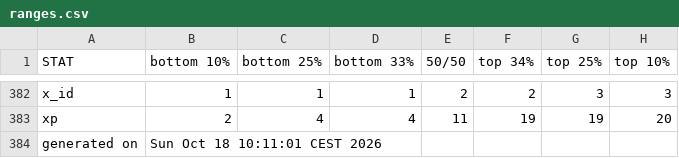
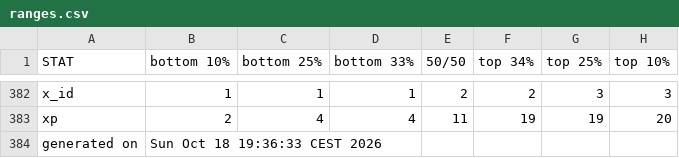
Before and after one commit to benjaminrosenbaum/benjaminrosenbaum.github.io, a CSV file: stats/deeper-state/ranges.csv, drawn as a sheet; only a part is shown, gaps mark what is left out.

```diff
--- a/stats/deeper-state/ranges.csv
+++ b/stats/deeper-state/ranges.csv
@@ -383,2 +383,2 @@ x_id,1,1,1,2,2,3,3
 xp,2,4,4,11,19,19,20
-generated on,Sun Oct 18 10:11:01 CEST 2026
+generated on,Sun Oct 18 19:36:33 CEST 2026
```
Also changed, not shown: stats/deeper-state/ranges-combos.csv, 3 other files.
